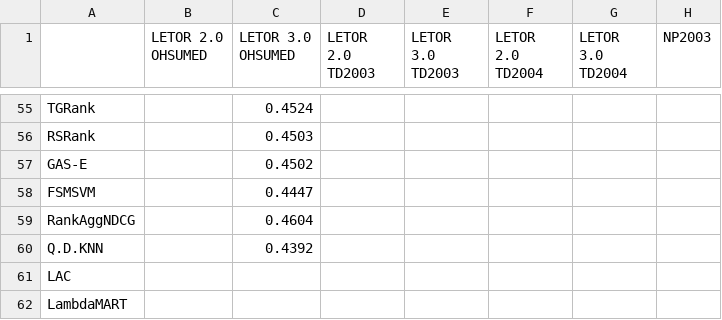
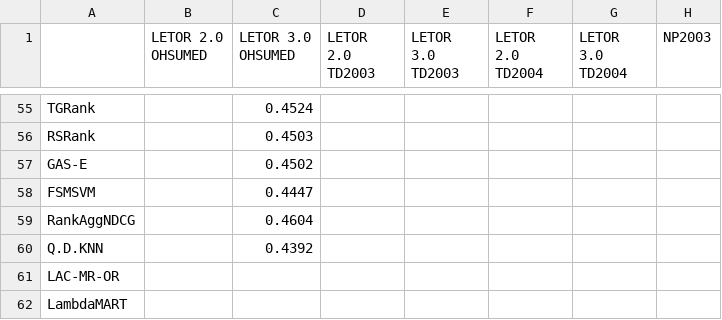
Before and after one commit to TaXxER/Afstuderen, a CSV file: method_selection/ndcg10_results.csv, drawn as a sheet; only a part is shown, gaps mark what is left out; the diff names each change by its address in the sheet, - before the commit and + after, or states it on an @@ line.

```diff
--- a/method_selection/ndcg10_results.csv
+++ b/method_selection/ndcg10_results.csv
-A61: LAC
+A61: LAC-MR-OR
```
Also changed, not shown: 1 other file.
